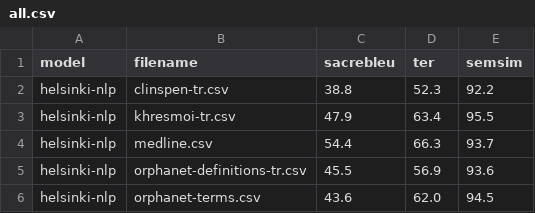
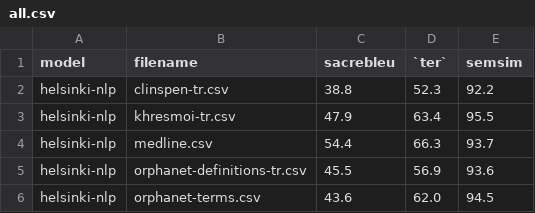
Before and after one commit to zaki-amin/machine-translation-en2es-for-biomedical-text, a CSV file: evaluations/pretrained_experiments/metrics/all.csv, drawn as a sheet; only a part is shown.

```diff
--- a/evaluations/pretrained_experiments/metrics/all.csv
+++ b/evaluations/pretrained_experiments/metrics/all.csv
@@ -1,2 +1,2 @@
-model,filename,sacrebleu,ter,semsim
+model,filename,sacrebleu,`ter`,semsim
 helsinki-nlp,clinspen-tr.csv,38.8,52.3,92.2
```
Also changed, not shown: evaluations/pretrained_experiments/metrics/helsinki-nlp.csv, evaluations/pretrained_experiments/metrics/madlad.csv, 7 other files.
